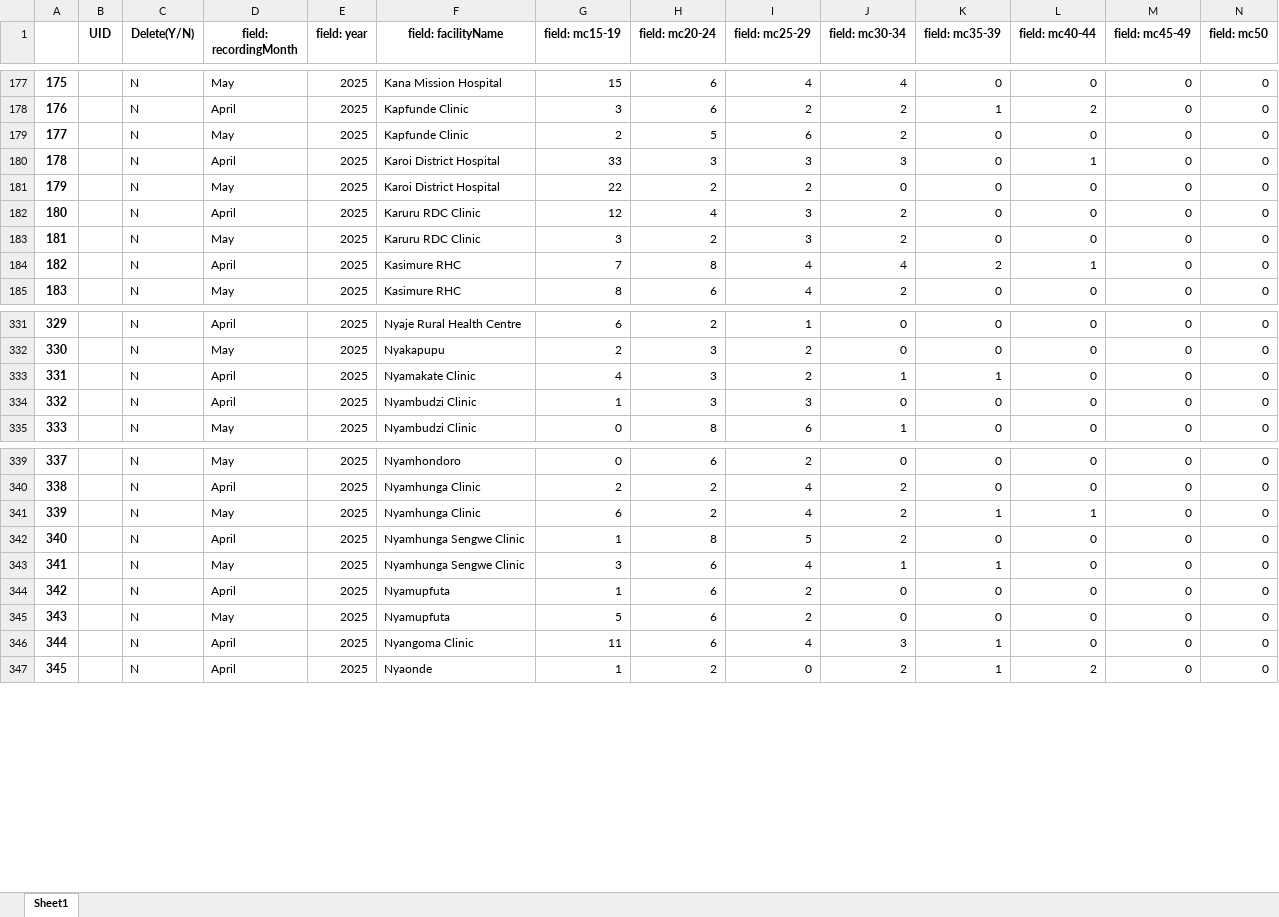
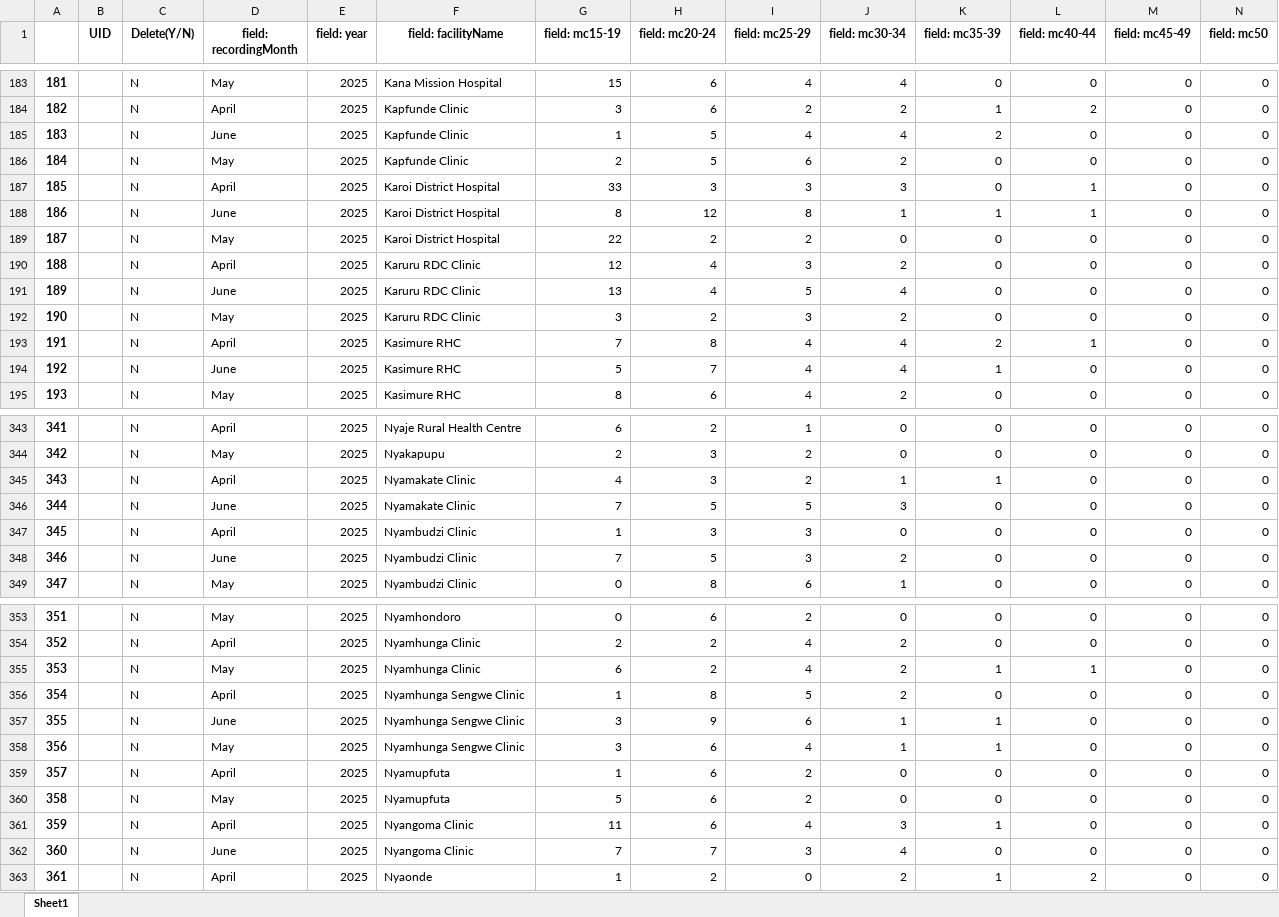
Before and after one commit to ashleymutenha/zazicProgrammaticReport, an Excel workbook: resultantLookupTable.xlsx, sheet Sheet1, drawn as a sheet; only a part is shown, gaps mark what is left out; values as stored, in another font and other column widths than the file's, no borders; rows hold the shown columns only; the diff covers the shown part only; the diff names each change by its address in the sheet, - before the commit and + after, or states it on an @@ line.

```diff
--- a/resultantLookupTable.xlsx (sheet Sheet1)
+++ b/resultantLookupTable.xlsx (sheet Sheet1)
@@ column A renumbered from row 52 down @@
+row 185: 183 |  | N | June | 2025 | Kapfunde Clinic | 1 | 5 | 4 | 4 | 2 | 0 | 0 | 0
+row 188: 186 |  | N | June | 2025 | Karoi District Hospital | 8 | 12 | 8 | 1 | 1 | 1 | 0 | 0
+row 191: 189 |  | N | June | 2025 | Karuru RDC Clinic | 13 | 4 | 5 | 4 | 0 | 0 | 0 | 0
+row 194: 192 |  | N | June | 2025 | Kasimure RHC | 5 | 7 | 4 | 4 | 1 | 0 | 0 | 0
+row 346: 344 |  | N | June | 2025 | Nyamakate Clinic | 7 | 5 | 5 | 3 | 0 | 0 | 0 | 0
+row 348: 346 |  | N | June | 2025 | Nyambudzi Clinic | 7 | 5 | 3 | 2 | 0 | 0 | 0 | 0
+row 357: 355 |  | N | June | 2025 | Nyamhunga Sengwe Clinic | 3 | 9 | 6 | 1 | 1 | 0 | 0 | 0
+row 362: 360 |  | N | June | 2025 | Nyangoma Clinic | 7 | 7 | 3 | 4 | 0 | 0 | 0 | 0
```
Also changed, not shown: 10 added rows elsewhere in this sheet, ZDIPlookup.xlsx, data.xlsx, 8 other files.
